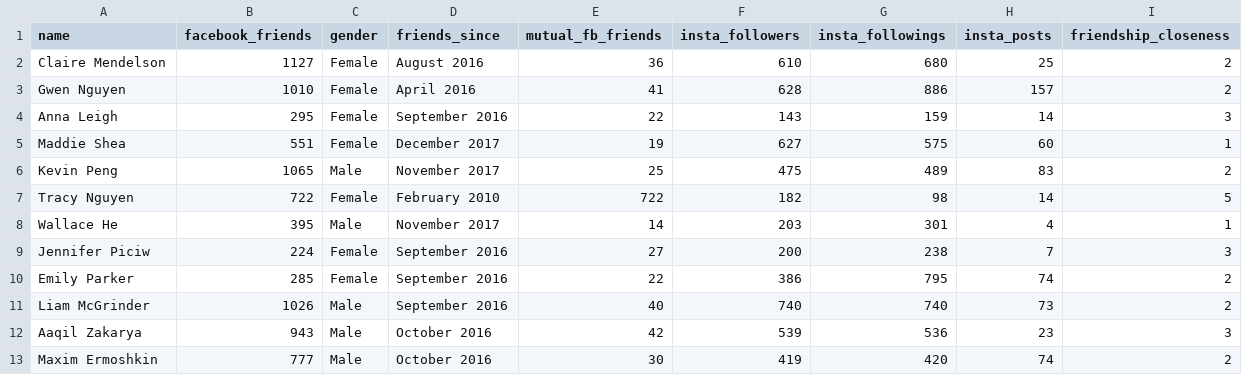
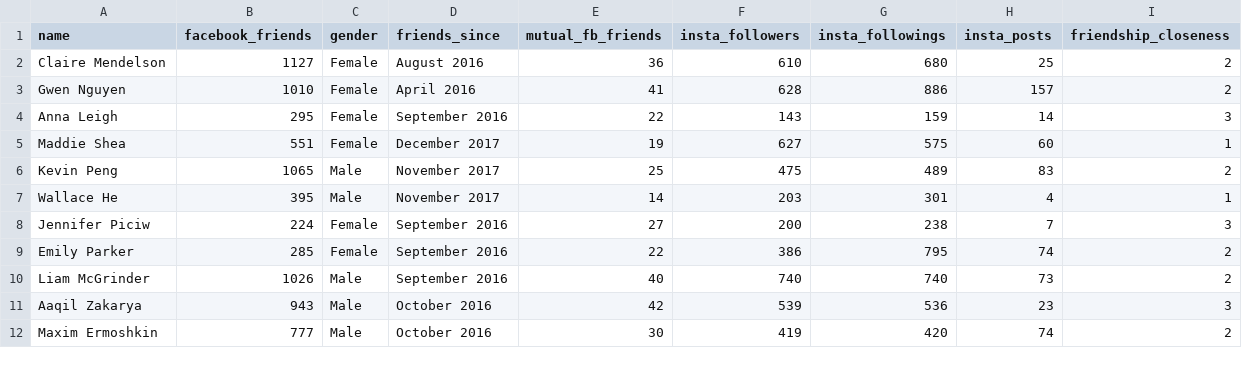
Before and after one commit to tramnguyenJC/stat209-s18-tramnguyenJC, a CSV file: ProjectA/projectASocialMedia.csv, drawn as a sheet; only a part is shown; the diff names each change by its address in the sheet, - before the commit and + after, or states it on an @@ line.

Commit message:
Update projectASocialMedia.csv

```diff
--- a/ProjectA/projectASocialMedia.csv
+++ b/ProjectA/projectASocialMedia.csv
-row 7: Tracy Nguyen | 722 | Female | February 2010 | 722 | 182 | 98 | 14 | 5
```
